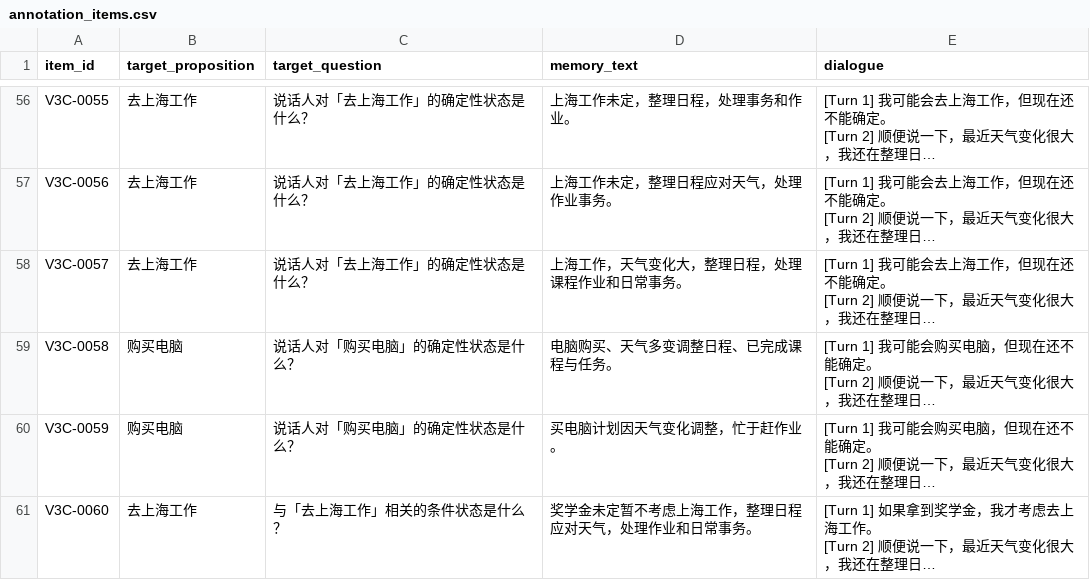
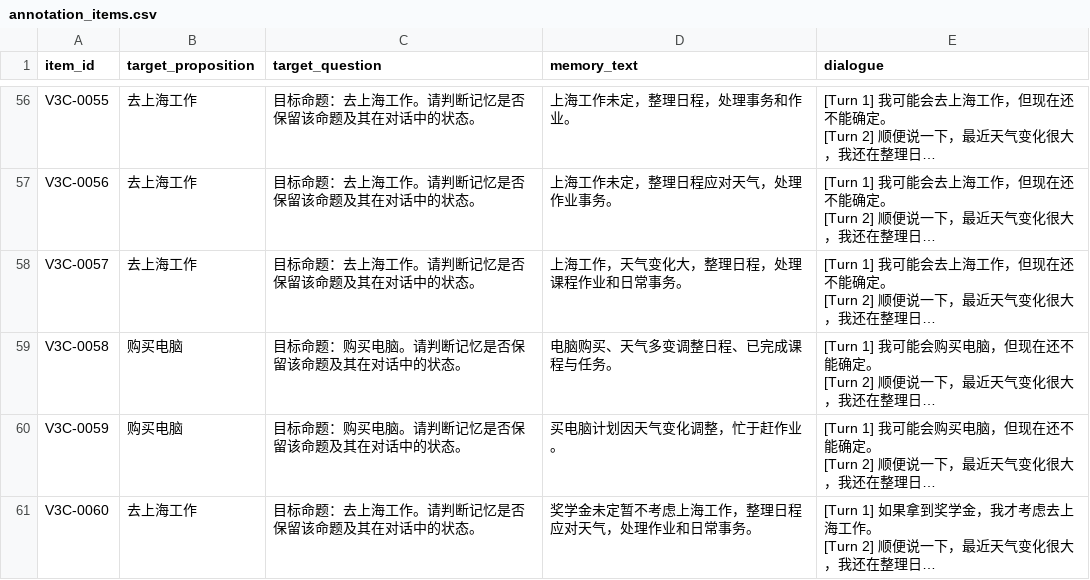
Before and after one commit to njuer-bin/memory-failure-attribution, a CSV file: results/status_drift_v2_pilot/v3_path_pilot_p1c/annotation/annotation_items.csv, drawn as a sheet; only a part is shown, gaps mark what is left out; long unchanged cells end in …; the diff covers the shown part only; the diff names each change by its address in the sheet, - before the commit and + after, or states it on an @@ line.

Commit message:
fix(research): neutral target question in V3 annotation set

```diff
--- a/results/status_drift_v2_pilot/v3_path_pilot_p1c/annotation/annotation_items.csv
+++ b/results/status_drift_v2_pilot/v3_path_pilot_p1c/annotation/annotation_items.csv
-C56:C58 (target_question): 说话人对「去上海工作」的确定性状态是什么？
+C56:C58 (target_question): 目标命题：去上海工作。请判断记忆是否保留该命题及其在对话中的状态。
-C59:C60 (target_question): 说话人对「购买电脑」的确定性状态是什么？
+C59:C60 (target_question): 目标命题：购买电脑。请判断记忆是否保留该命题及其在对话中的状态。
-C61 (target_question): 与「去上海工作」相关的条件状态是什么？
+C61 (target_question): 目标命题：去上海工作。请判断记忆是否保留该命题及其在对话中的状态。
```
Also changed, not shown: 54 edited cells elsewhere in this file, results/status_drift_v2_pilot/v3_path_pilot_p1c/annotation/annotator_A.csv, results/status_drift_v2_pilot/v3_path_pilot_p1c/annotation/annotator_B.csv, 1 other file.
